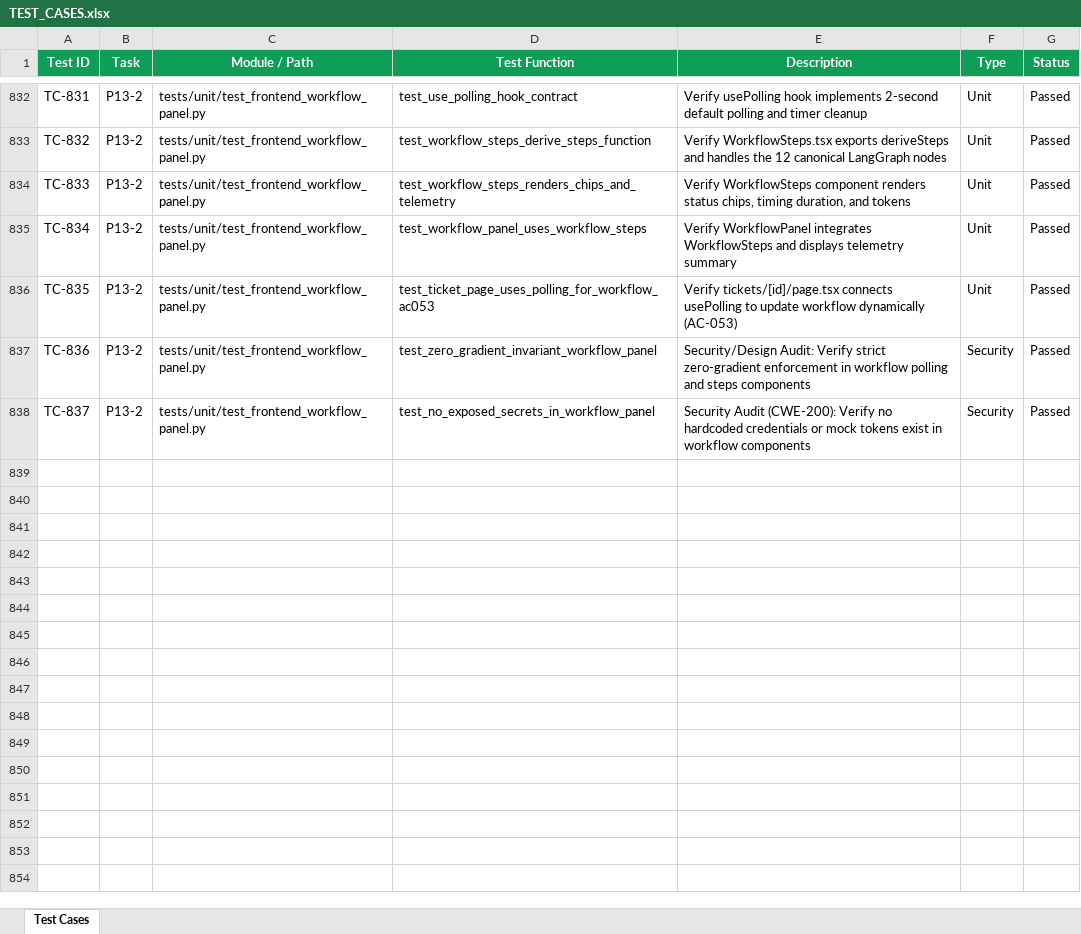
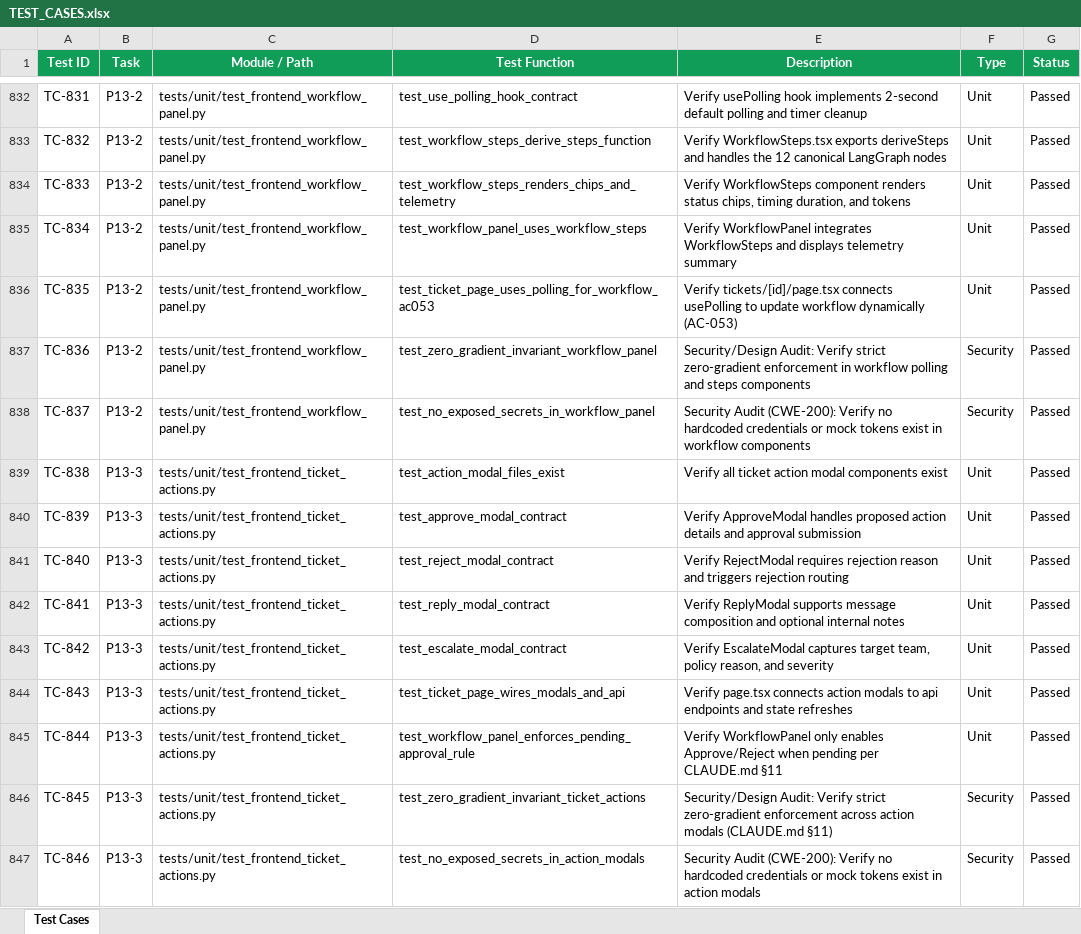
Before and after one commit to lokesh-repaka/CloudDesk, an Excel workbook: docs/TEST_CASES.xlsx, sheet Test Cases, drawn as a sheet; only a part is shown, gaps mark what is left out; values as stored, in another font and other column widths than the file's, no borders; the diff names each change by its address in the sheet, - before the commit and + after, or states it on an @@ line.

Commit message:
feat(frontend): implement approve, reject, reply, and escalate actions (P13-3)

```diff
--- a/docs/TEST_CASES.xlsx (sheet Test Cases)
+++ b/docs/TEST_CASES.xlsx (sheet Test Cases)
+row 839: TC-838 | P13-3 | tests/unit/test_frontend_ticket_actions.py | test_action_modal_files_exist | Verify all ticket action modal components exist | Unit | Passed
+row 840: TC-839 | P13-3 | tests/unit/test_frontend_ticket_actions.py | test_approve_modal_contract | Verify ApproveModal handles proposed action details and approval submission | Unit | Passed
+row 841: TC-840 | P13-3 | tests/unit/test_frontend_ticket_actions.py | test_reject_modal_contract | Verify RejectModal requires rejection reason and triggers rejection routing | Unit | Passed
+row 842: TC-841 | P13-3 | tests/unit/test_frontend_ticket_actions.py | test_reply_modal_contract | Verify ReplyModal supports message composition and optional internal notes | Unit | Passed
+row 843: TC-842 | P13-3 | tests/unit/test_frontend_ticket_actions.py | test_escalate_modal_contract | Verify EscalateModal captures target team, policy reason, and severity | Unit | Passed
+row 844: TC-843 | P13-3 | tests/unit/test_frontend_ticket_actions.py | test_ticket_page_wires_modals_and_api | Verify page.tsx connects action modals to api endpoints and state refreshes | Unit | Passed
+row 845: TC-844 | P13-3 | tests/unit/test_frontend_ticket_actions.py | test_workflow_panel_enforces_pending_approval_rule | Verify WorkflowPanel only enables Approve/Reject when pending per CLAUDE.md §11 | Unit | Passed
+row 846: TC-845 | P13-3 | tests/unit/test_frontend_ticket_actions.py | test_zero_gradient_invariant_ticket_actions | Security/Design Audit: Verify strict zero-gradient enforcement across action modals (CLAUDE.md §11) | Security | Passed
+row 847: TC-846 | P13-3 | tests/unit/test_frontend_ticket_actions.py | test_no_exposed_secrets_in_action_modals | Security Audit (CWE-200): Verify no hardcoded credentials or mock tokens exist in action modals | Security | Passed
```
Also changed, not shown: docs/SECURITY_VULNERABILITIES.xlsx, 9 other files.
